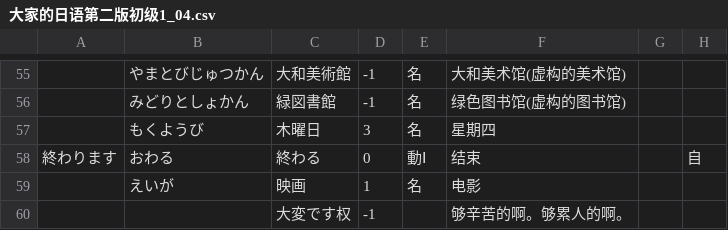
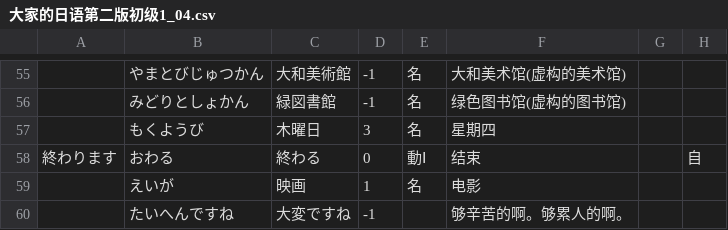
Before and after one commit to lyyzwjj/dict_jp, a CSV file: model/resources/大家的日语第二版初级1_04.csv, drawn as a sheet; only a part is shown, gaps mark what is left out.

```diff
--- a/model/resources/大家的日语第二版初级1_04.csv
+++ b/model/resources/大家的日语第二版初级1_04.csv
@@ -59,2 +59,2 @@
 ,えいが,映画,1,名,电影,,,,
-,,大変です权,-1,,够辛苦的啊。够累人的啊。,,,,
+,たいへんですね,大変ですね,-1,,够辛苦的啊。够累人的啊。,,,,
```
Also changed, not shown: model/resources/大家的日语第二版初级1_01.csv, model/resources/大家的日语第二版初级1_02.csv, 12 other files.
